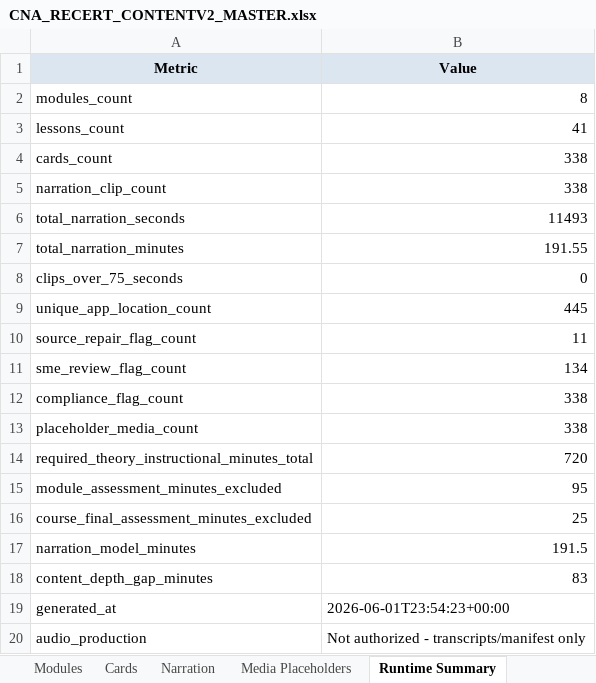
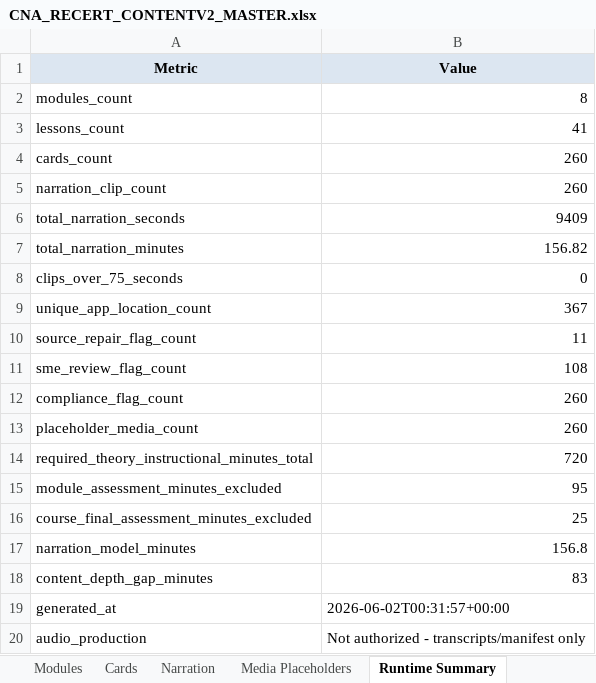
Before and after one commit to robertp-max/CNA_Recertification_Theory_Clinical_Support, an Excel workbook: CNA-Recert-Course/ContentV2/xlsx/CNA_RECERT_CONTENTV2_MASTER.xlsx, sheet Runtime Summary, drawn as a sheet; values as stored, in another font and other column widths than the file's, no borders; the diff names each change by its address in the sheet, - before the commit and + after, or states it on an @@ line.

```diff
--- a/CNA-Recert-Course/ContentV2/xlsx/CNA_RECERT_CONTENTV2_MASTER.xlsx (sheet Runtime Summary)
+++ b/CNA-Recert-Course/ContentV2/xlsx/CNA_RECERT_CONTENTV2_MASTER.xlsx (sheet Runtime Summary)
-B4:B5 (Value): 338
+B4:B5 (Value): 260
-B6 (Value): 11493
+B6 (Value): 9409
-B7 (Value): 191.55
+B7 (Value): 156.82
-B9 (Value): 445
+B9 (Value): 367
-B11 (Value): 134
+B11 (Value): 108
-B12:B13 (Value): 338
+B12:B13 (Value): 260
-B17 (Value): 191.5
+B17 (Value): 156.8
-B19 (Value): 2026-06-01T23:54:23+00:00
+B19 (Value): 2026-06-02T00:31:57+00:00
```
Also changed, not shown: sheet Cards, sheet Narration, sheet Media Placeholders, sheet Modules, 15 other files.
